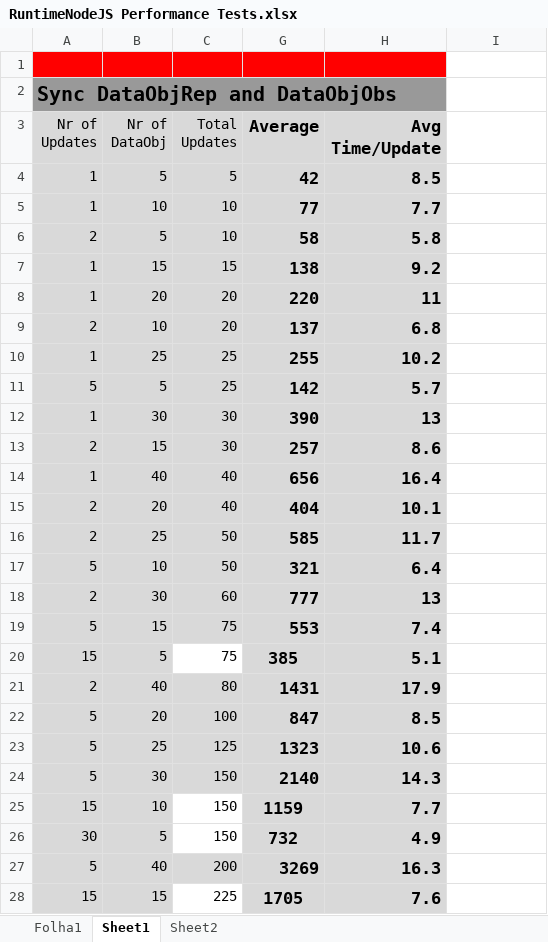
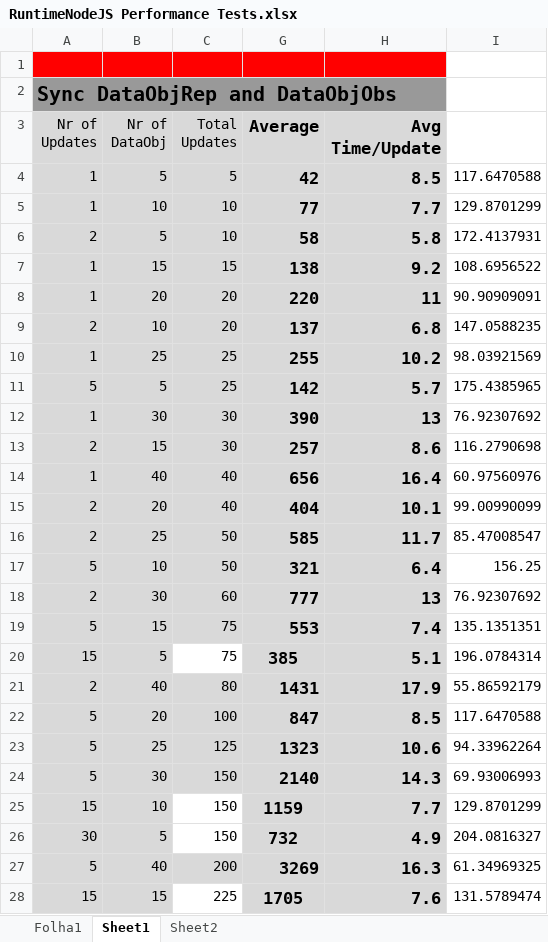
Before and after one commit to reTHINK-project/dev-runtime-core, an Excel workbook: docs/evaluation/RuntimeNodeJS Performance Tests.xlsx, sheet Sheet1, drawn as a sheet; only a part is shown; values as stored, in another font and other column widths than the file's, no borders; charts and pictures not drawn; the diff covers the shown part only; the diff names each change by its address in the sheet, - before the commit and + after, or states it on an @@ line.

Commit message:
IDM evaluation formatting fix

```diff
--- a/docs/evaluation/RuntimeNodeJS Performance Tests.xlsx (sheet Sheet1)
+++ b/docs/evaluation/RuntimeNodeJS Performance Tests.xlsx (sheet Sheet1)
-I4: (empty)
+I4: 117.6470588
-I5: (empty)
+I5: 129.8701299
-I6: (empty)
+I6: 172.4137931
-I7: (empty)
+I7: 108.6956522
-I8: (empty)
+I8: 90.90909091
-I9: (empty)
+I9: 147.0588235
-I10: (empty)
+I10: 98.03921569
-I11: (empty)
+I11: 175.4385965
-I12: (empty)
+I12: 76.92307692
-I13: (empty)
+I13: 116.2790698
-I14: (empty)
+I14: 60.97560976
-I15: (empty)
+I15: 99.00990099
-I16: (empty)
+I16: 85.47008547
-I17: (empty)
+I17: 156.25
-I18: (empty)
+I18: 76.92307692
-I19: (empty)
+I19: 135.1351351
-I20: (empty)
+I20: 196.0784314
-I21: (empty)
+I21: 55.86592179
-I22: (empty)
+I22: 117.6470588
-I23: (empty)
+I23: 94.33962264
-I24: (empty)
+I24: 69.93006993
-I25: (empty)
+I25: 129.8701299
-I26: (empty)
+I26: 204.0816327
-I27: (empty)
+I27: 61.34969325
-I28: (empty)
+I28: 131.5789474
```
Also changed, not shown: 10 edited cells elsewhere in this sheet, sheet Sheet2, charts or pictures, 1 other file.
